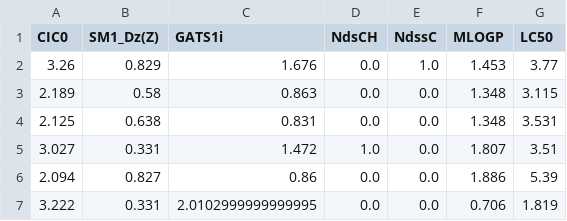
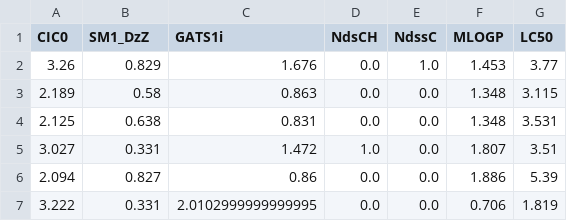
Before and after one commit to Muditha98/qsar_prediction, a CSV file: artifacts/data.csv, drawn as a sheet; only a part is shown.

```diff
--- a/artifacts/data.csv
+++ b/artifacts/data.csv
@@ -1,2 +1,2 @@
-CIC0,SM1_Dz(Z),GATS1i,NdsCH,NdssC,MLOGP,LC50
+CIC0,SM1_DzZ,GATS1i,NdsCH,NdssC,MLOGP,LC50
 3.26,0.829,1.676,0.0,1.0,1.453,3.77
```
Also changed, not shown: artifacts/test.csv, artifacts/train.csv, 9 other files.
